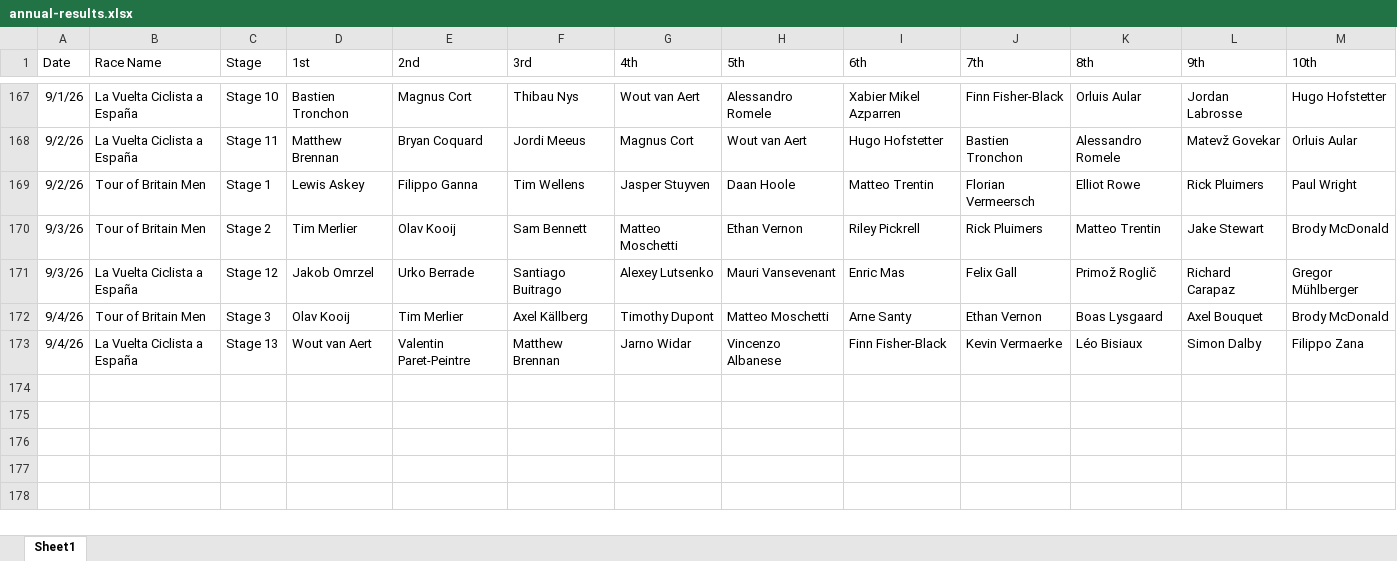
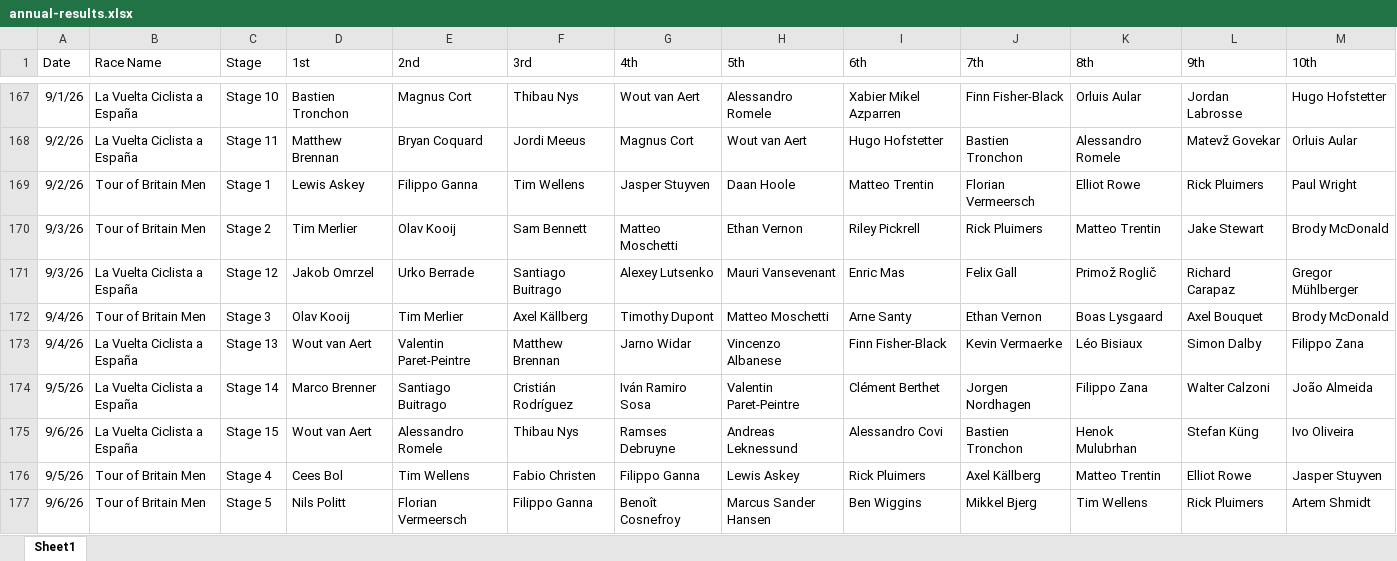
Before and after one commit to danpsh/2026-Fantasy-Cycling, an Excel workbook: annual-results.xlsx, sheet Sheet1, drawn as a sheet; only a part is shown, gaps mark what is left out; values as stored, in another font and other column widths than the file's, no borders; the diff names each change by its address in the sheet, - before the commit and + after, or states it on an @@ line.

Commit message:
Add files via upload

```diff
--- a/annual-results.xlsx (sheet Sheet1)
+++ b/annual-results.xlsx (sheet Sheet1)
+row 174: 9/5/26 | La Vuelta Ciclista a España | Stage 14 | Marco Brenner | Santiago Buitrago | Cristián Rodríguez | Iván Ramiro Sosa | Valentin Paret-Peintre | Clément Berthet | Jorgen Nordhagen | Filippo Zana | Walter Calzoni | João Almeida
+row 175: 9/6/26 | La Vuelta Ciclista a España | Stage 15 | Wout van Aert | Alessandro Romele | Thibau Nys | Ramses Debruyne | Andreas Leknessund | Alessandro Covi | Bastien Tronchon | Henok Mulubrhan | Stefan Küng | Ivo Oliveira
+row 176: 9/5/26 | Tour of Britain Men | Stage 4 | Cees Bol | Tim Wellens | Fabio Christen | Filippo Ganna | Lewis Askey | Rick Pluimers | Axel Källberg | Matteo Trentin | Elliot Rowe | Jasper Stuyven
+row 177: 9/6/26 | Tour of Britain Men | Stage 5 | Nils Politt | Florian Vermeersch | Filippo Ganna | Benoît Cosnefroy | Marcus Sander Hansen | Ben Wiggins | Mikkel Bjerg | Tim Wellens | Rick Pluimers | Artem Shmidt
```
